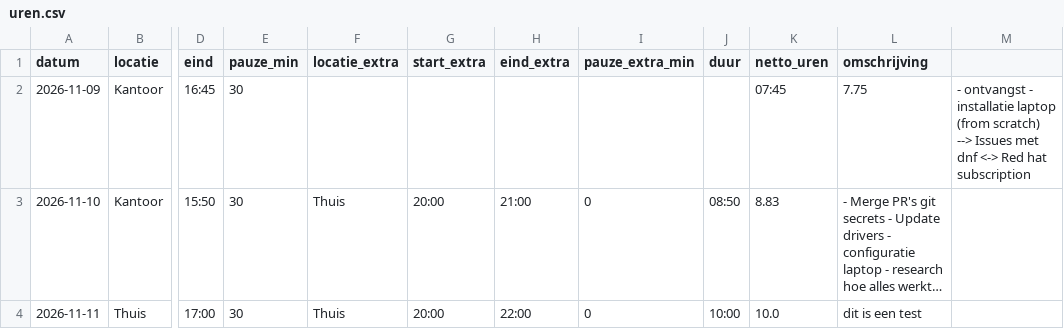
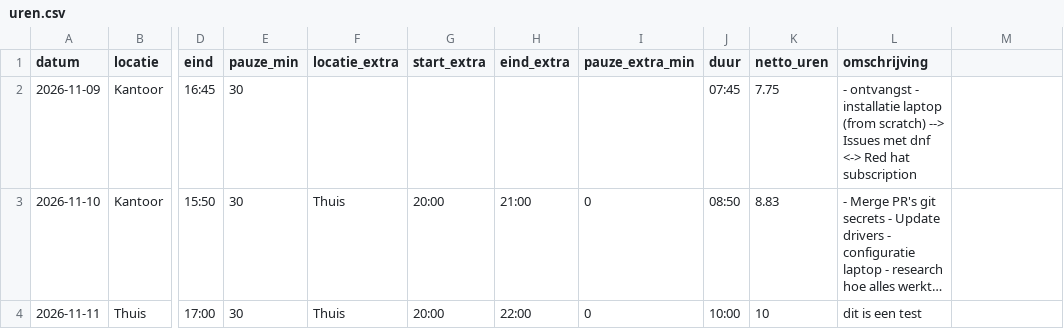
Before and after one commit to NV-83/administration, a CSV file: data/uren.csv, drawn as a sheet; only a part is shown, gaps mark what is left out; long unchanged cells end in …; the diff names each change by its address in the sheet, - before the commit and + after, or states it on an @@ line.

```diff
--- a/data/uren.csv
+++ b/data/uren.csv
-J2 (duur): (empty)
+J2 (duur): 07:45
-K2 (netto_uren): 07:45
+K2 (netto_uren): 7.75
-L2 (omschrijving): 7.75
+L2 (omschrijving): - ontvangst - installatie laptop (from scratch) --> Issues met dnf <-> Red hat subscription
-M2: - ontvangst - installatie laptop (from scratch) --> Issues met dnf <-> Red hat subscription
+M2: (empty)
-K4 (netto_uren): 10.0
+K4 (netto_uren): 10
```
Also changed, not shown: 2 other files.
